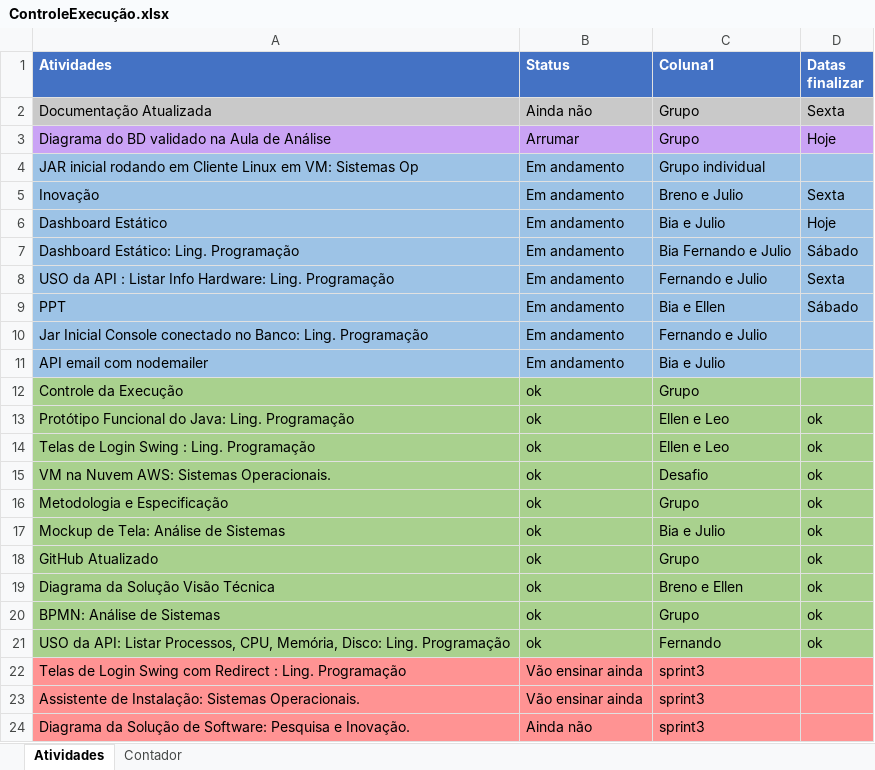
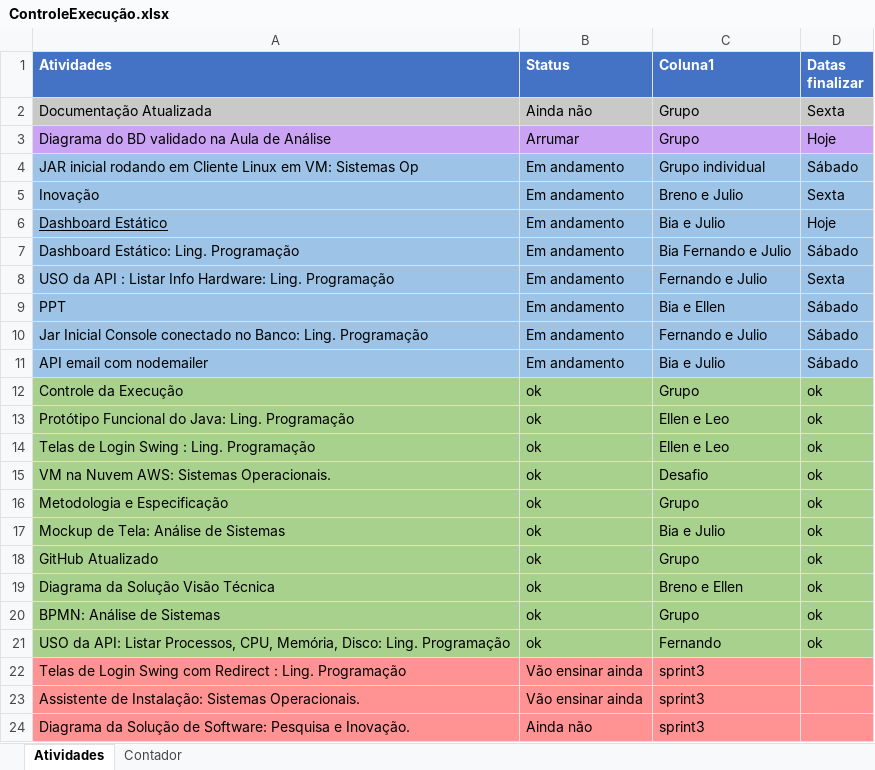
Before and after one commit to Grupo-1-adsa/Grupo-1-adsa, an Excel workbook: Documentação/Excel/ControleExecução.xlsx, sheet Atividades, drawn as a sheet; values as stored, in another font and other column widths than the file's, no borders; table styles not drawn; the diff names each change by its address in the sheet, - before the commit and + after, or states it on an @@ line.

```diff
--- a/Documentação/Excel/ControleExecução.xlsx (sheet Atividades)
+++ b/Documentação/Excel/ControleExecução.xlsx (sheet Atividades)
-D4 (Datas finalizar): (empty)
+D4 (Datas finalizar): Sábado
-A6 underline: off
+A6 underline: on
-D10:D11 (Datas finalizar): (empty)
+D10:D11 (Datas finalizar): Sábado
-D12 (Datas finalizar): (empty)
+D12 (Datas finalizar): ok
```
Also changed, not shown: 13 other files.
